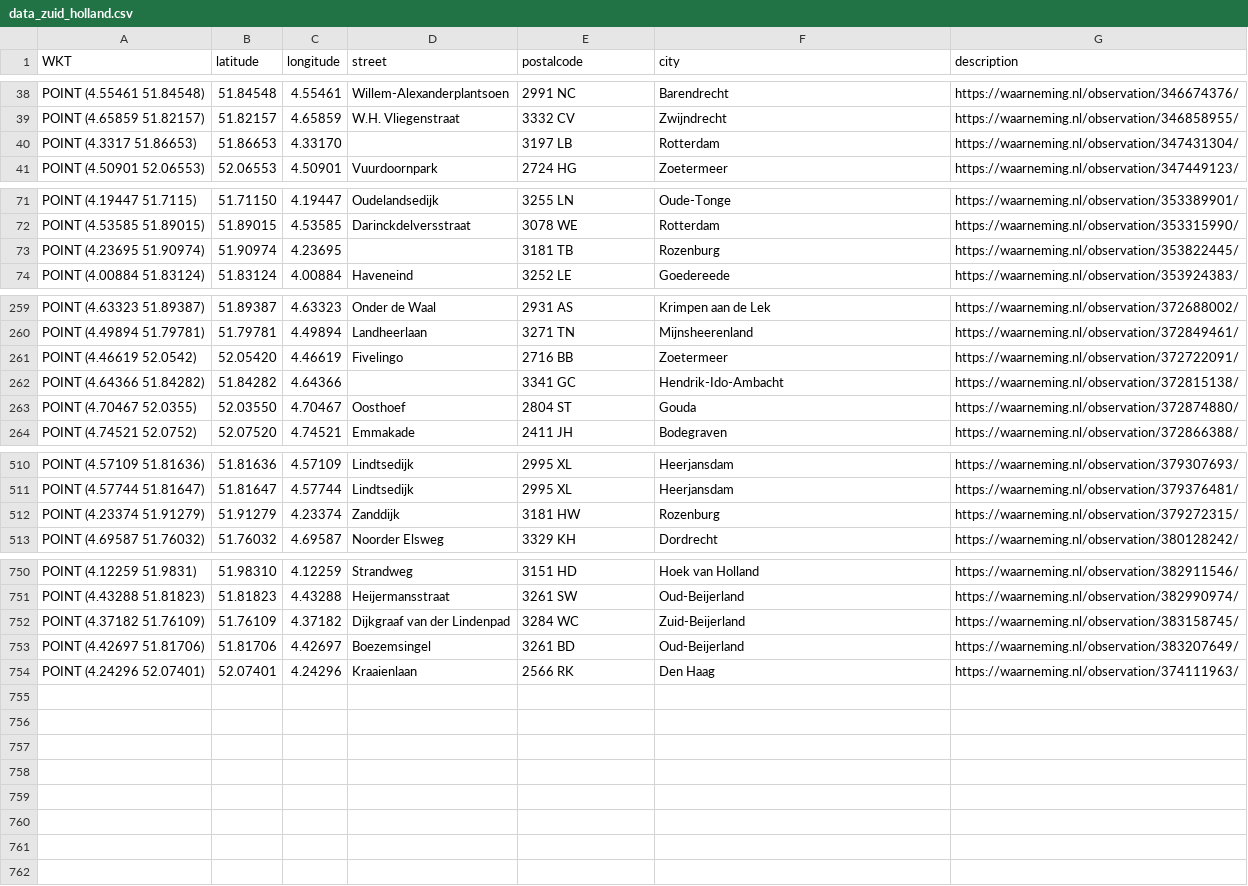
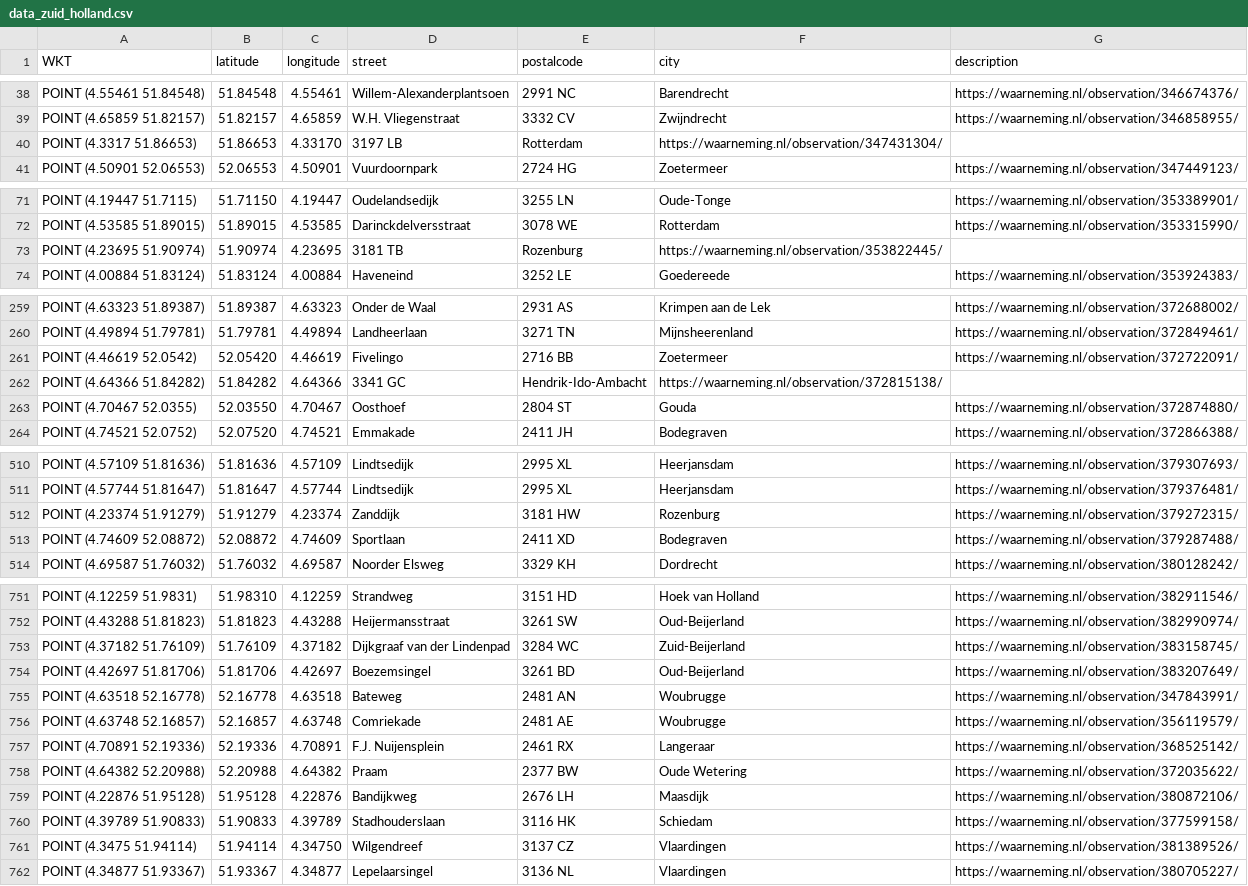
Before and after one commit to aggerritsen/SpringTrapping2026, a CSV file: data_zuid_holland.csv, drawn as a sheet; only a part is shown, gaps mark what is left out; the diff covers the shown part only.

```diff
--- a/data_zuid_holland.csv
+++ b/data_zuid_holland.csv
@@ -39,3 +39,3 @@ WKT,latitude,longitude,street,postalcode,city,description
 "POINT (4.65859 51.82157)",51.82157,4.65859,W.H. Vliegenstraat, 3332 CV, Zwijndrecht,https://waarneming.nl/observation/346858955/
-"POINT (4.3317 51.86653)",51.86653,4.33170,,3197 LB, Rotterdam,https://waarneming.nl/observation/347431304/
+"POINT (4.3317 51.86653)",51.86653,4.33170,3197 LB, Rotterdam,https://waarneming.nl/observation/347431304/
 "POINT (4.50901 52.06553)",52.06553,4.50901,Vuurdoornpark, 2724 HG, Zoetermeer,https://waarneming.nl/observation/347449123/
@@ -72,3 +72,3 @@ WKT,latitude,longitude,street,postalcode,city,description
 "POINT (4.53585 51.89015)",51.89015,4.53585,Darinckdelversstraat, 3078 WE, Rotterdam,https://waarneming.nl/observation/353315990/
-"POINT (4.23695 51.90974)",51.90974,4.23695,,3181 TB, Rozenburg,https://waarneming.nl/observation/353822445/
+"POINT (4.23695 51.90974)",51.90974,4.23695,3181 TB, Rozenburg,https://waarneming.nl/observation/353822445/
 "POINT (4.00884 51.83124)",51.83124,4.00884,Haveneind, 3252 LE, Goedereede,https://waarneming.nl/observation/353924383/
@@ -261,3 +261,3 @@ WKT,latitude,longitude,street,postalcode,city,description
 "POINT (4.46619 52.0542)",52.05420,4.46619,Fivelingo, 2716 BB, Zoetermeer,https://waarneming.nl/observation/372722091/
-"POINT (4.64366 51.84282)",51.84282,4.64366,,3341 GC, Hendrik-Ido-Ambacht,https://waarneming.nl/observation/372815138/
+"POINT (4.64366 51.84282)",51.84282,4.64366,3341 GC, Hendrik-Ido-Ambacht,https://waarneming.nl/observation/372815138/
 "POINT (4.70467 52.0355)",52.03550,4.70467,Oosthoef, 2804 ST, Gouda,https://waarneming.nl/observation/372874880/
@@ -512,2 +512,3 @@ WKT,latitude,longitude,street,postalcode,city,description
 "POINT (4.23374 51.91279)",51.91279,4.23374,Zanddijk, 3181 HW, Rozenburg,https://waarneming.nl/observation/379272315/
+"POINT (4.74609 52.08872)",52.08872,4.74609,Sportlaan, 2411 XD, Bodegraven,https://waarneming.nl/observation/379287488/
 "POINT (4.69587 51.76032)",51.76032,4.69587,Noorder Elsweg, 3329 KH, Dordrecht,https://waarneming.nl/observation/380128242/
@@ -753,2 +754,9 @@ WKT,latitude,longitude,street,postalcode,city,description
 "POINT (4.42697 51.81706)",51.81706,4.42697,Boezemsingel, 3261 BD, Oud-Beijerland,https://waarneming.nl/observation/383207649/
-"POINT (4.24296 52.07401)",52.07401,4.24296,Kraaienlaan, 2566 RK, Den Haag, https://waarneming.nl/observation/374111963/
+"POINT (4.63518 52.16778)",52.16778,4.63518,Bateweg, 2481 AN, Woubrugge,https://waarneming.nl/observation/347843991/
+"POINT (4.63748 52.16857)",52.16857,4.63748,Comriekade, 2481 AE, Woubrugge,https://waarneming.nl/observation/356119579/
+"POINT (4.70891 52.19336)",52.19336,4.70891,F.J. Nuijensplein, 2461 RX, Langeraar,https://waarneming.nl/observation/368525142/
+"POINT (4.64382 52.20988)",52.20988,4.64382,Praam, 2377 BW, Oude Wetering,https://waarneming.nl/observation/372035622/
+"POINT (4.22876 51.95128)",51.95128,4.22876,Bandijkweg, 2676 LH, Maasdijk,https://waarneming.nl/observation/380872106/
+"POINT (4.39789 51.90833)",51.90833,4.39789,Stadhouderslaan, 3116 HK, Schiedam,https://waarneming.nl/observation/377599158/
+"POINT (4.3475 51.94114)",51.94114,4.34750,Wilgendreef, 3137 CZ, Vlaardingen,https://waarneming.nl/observation/381389526/
+"POINT (4.34877 51.93367)",51.93367,4.34877,Lepelaarsingel, 3136 NL, Vlaardingen,https://waarneming.nl/observation/380705227/
```
Also changed, not shown: 20 edited cells elsewhere in this file, data_focus_gemeenten.csv.
